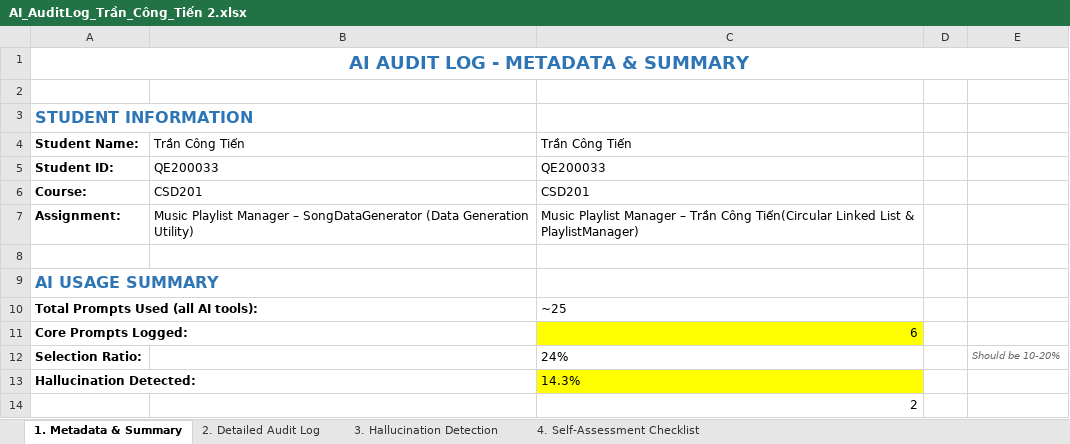
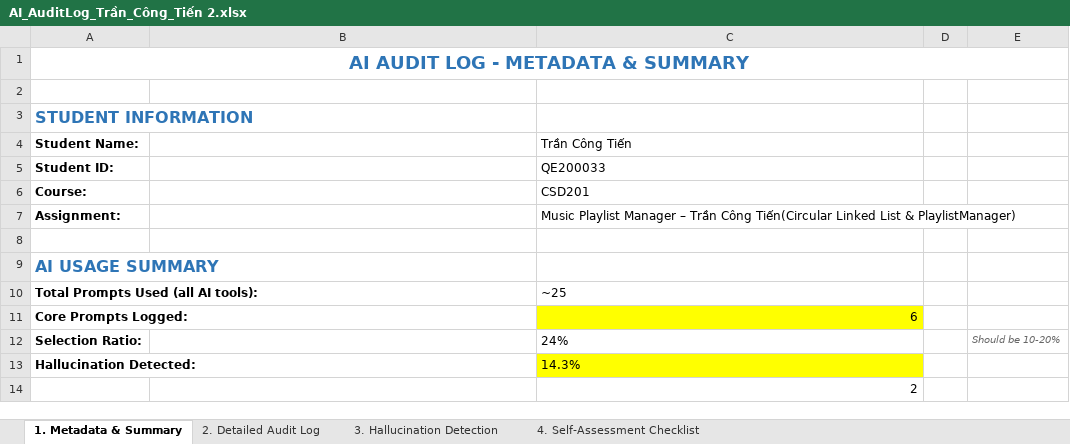
Before and after one commit to Sand036/MSPM, an Excel workbook: Ai log/AI_AuditLog_Trần_Công_Tiến 2.xlsx, sheet 1. Metadata & Summary, drawn as a sheet; only a part is shown; values as stored, in another font and other column widths than the file's, no borders; the diff names each change by its address in the sheet, - before the commit and + after, or states it on an @@ line.

Commit message:
Update AI_AuditLog_Trần_Công_Tiến 2.xlsx

```diff
--- a/Ai log/AI_AuditLog_Trần_Công_Tiến 2.xlsx (sheet 1. Metadata & Summary)
+++ b/Ai log/AI_AuditLog_Trần_Công_Tiến 2.xlsx (sheet 1. Metadata & Summary)
-B4: Trần Công Tiến
+B4: (empty)
-B5: QE200033
+B5: (empty)
-B6: CSD201
+B6: (empty)
-B7: Music Playlist Manager – SongDataGenerator (Data Generation Utility)
+B7: (empty)
```
